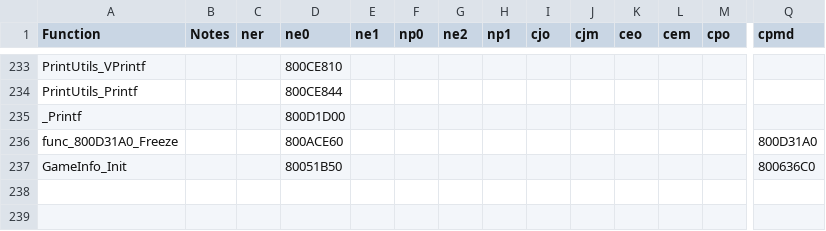
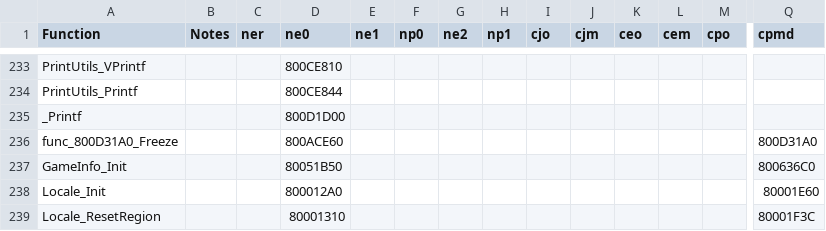
Before and after one commit to Decompollaborate/n64dd, a CSV file: oot/tables/functions.csv, drawn as a sheet; only a part is shown, gaps mark what is left out; rows hold the shown columns only; the diff names each change by its address in the sheet, - before the commit and + after, or states it on an @@ line.

Commit message:
match a pair of functions

```diff
--- a/oot/tables/functions.csv
+++ b/oot/tables/functions.csv
+row 238: Locale_Init |  |  | 800012A0 |  |  |  |  |  |  |  |  |  | 80001E60
+row 239: Locale_ResetRegion |  |  | 80001310 |  |  |  |  |  |  |  |  |  | 80001F3C
```
Also changed, not shown: oot/ne0/tables/functions.csv, oot/ne0/tables/variables.csv, 4 other files.
